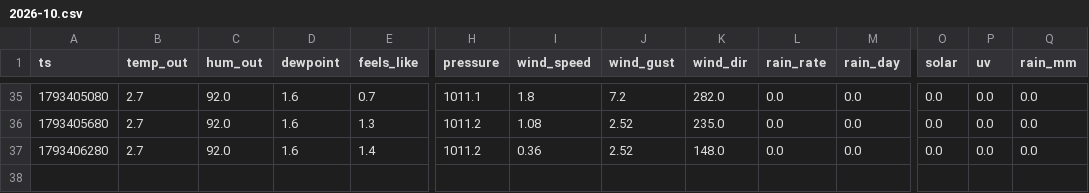
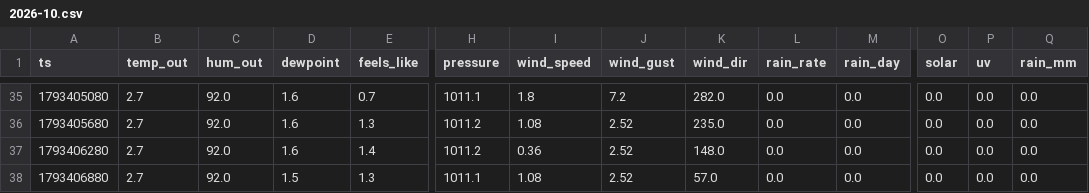
Before and after one commit to pascalnufer75-prog/Wetterstation-, a CSV file: data/2026-10.csv, drawn as a sheet; only a part is shown, gaps mark what is left out; rows hold the shown columns only; the diff names each change by its address in the sheet, - before the commit and + after, or states it on an @@ line.

```diff
--- a/data/2026-10.csv
+++ b/data/2026-10.csv
+row 38: 1793406880 | 2.7 | 92.0 | 1.5 | 1.3 | 1011.1 | 1.08 | 2.52 | 57.0 | 0.0 | 0.0 | 0.0 | 0.0 | 0.0
```
Also changed, not shown: 1 other file.
